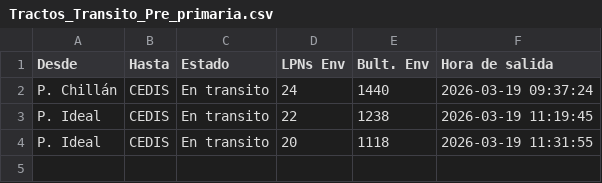
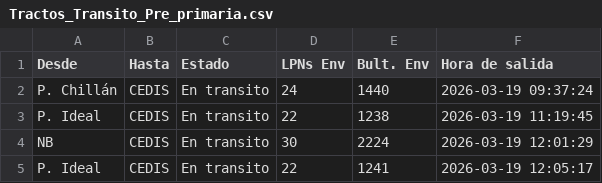
Before and after one commit to ErhickDiaz/COPIA-DASHBOARD_STREAMLIT_LOGISTIC, a CSV file: data/Tractos_Transito_Pre_primaria.csv, drawn as a sheet.

Commit message:
Actualización 2026-03-19 12:08:13.910706

```diff
--- a/data/Tractos_Transito_Pre_primaria.csv
+++ b/data/Tractos_Transito_Pre_primaria.csv
@@ -3,2 +3,3 @@ P. Chillán,CEDIS,En transito,24,1440,2026-03-19 09:37:24
 P. Ideal,CEDIS,En transito,22,1238,2026-03-19 11:19:45
-P. Ideal,CEDIS,En transito,20,1118,2026-03-19 11:31:55
+NB,CEDIS,En transito,30,2224,2026-03-19 12:01:29
+P. Ideal,CEDIS,En transito,22,1241,2026-03-19 12:05:17
```
